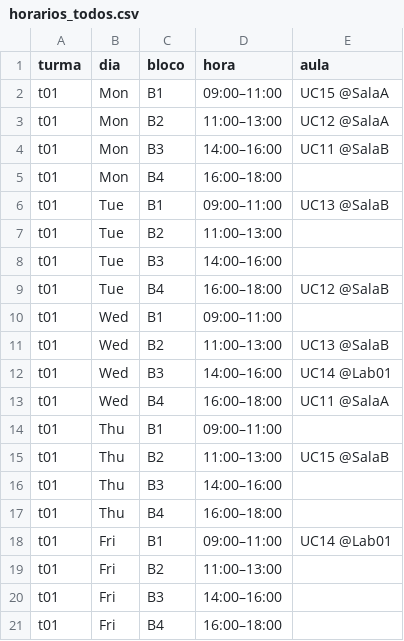
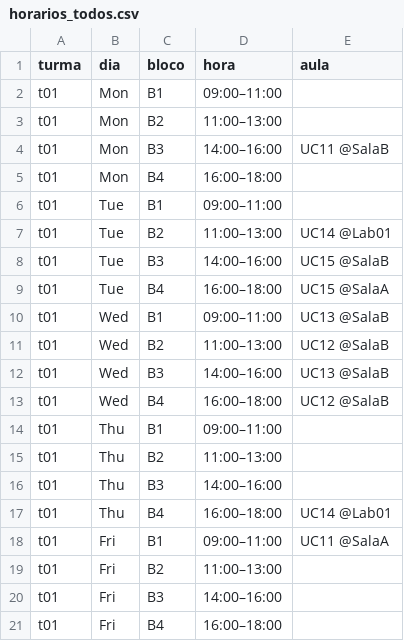
Before and after one commit to Sydn3y171/IA25_P01_G02, a CSV file: export/csv/horarios_todos.csv, drawn as a sheet; only a part is shown; the diff covers the shown part only.

```diff
--- a/export/csv/horarios_todos.csv
+++ b/export/csv/horarios_todos.csv
@@ -1,19 +1,19 @@
 turma,dia,bloco,hora,aula
-t01,Mon,B1,09:00–11:00,UC15 @SalaA
-t01,Mon,B2,11:00–13:00,UC12 @SalaA
+t01,Mon,B1,09:00–11:00,
+t01,Mon,B2,11:00–13:00,
 t01,Mon,B3,14:00–16:00,UC11 @SalaB
 t01,Mon,B4,16:00–18:00,
-t01,Tue,B1,09:00–11:00,UC13 @SalaB
-t01,Tue,B2,11:00–13:00,
-t01,Tue,B3,14:00–16:00,
-t01,Tue,B4,16:00–18:00,UC12 @SalaB
-t01,Wed,B1,09:00–11:00,
-t01,Wed,B2,11:00–13:00,UC13 @SalaB
-t01,Wed,B3,14:00–16:00,UC14 @Lab01
-t01,Wed,B4,16:00–18:00,UC11 @SalaA
+t01,Tue,B1,09:00–11:00,
+t01,Tue,B2,11:00–13:00,UC14 @Lab01
+t01,Tue,B3,14:00–16:00,UC15 @SalaB
+t01,Tue,B4,16:00–18:00,UC15 @SalaA
+t01,Wed,B1,09:00–11:00,UC13 @SalaB
+t01,Wed,B2,11:00–13:00,UC12 @SalaB
+t01,Wed,B3,14:00–16:00,UC13 @SalaB
+t01,Wed,B4,16:00–18:00,UC12 @SalaB
 t01,Thu,B1,09:00–11:00,
-t01,Thu,B2,11:00–13:00,UC15 @SalaB
+t01,Thu,B2,11:00–13:00,
 t01,Thu,B3,14:00–16:00,
-t01,Thu,B4,16:00–18:00,
-t01,Fri,B1,09:00–11:00,UC14 @Lab01
+t01,Thu,B4,16:00–18:00,UC14 @Lab01
+t01,Fri,B1,09:00–11:00,UC11 @SalaA
 t01,Fri,B2,11:00–13:00,
```
Also changed, not shown: 27 edited cells elsewhere in this file, 14 other files.
